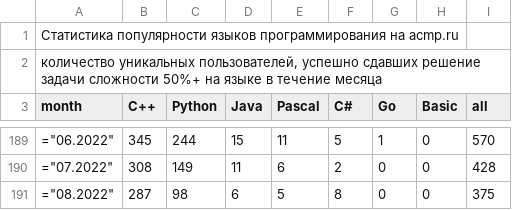
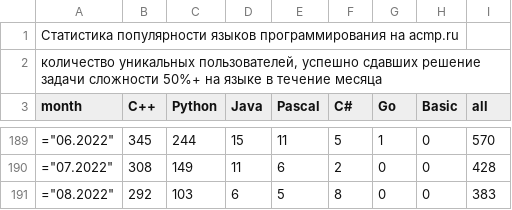
Before and after one commit to BorisMenshikov/acmp-langs-data, a CSV file: complexity-50-plus-accepted-unique-users.csv, drawn as a sheet; only a part is shown, gaps mark what is left out.

```diff
--- a/complexity-50-plus-accepted-unique-users.csv
+++ b/complexity-50-plus-accepted-unique-users.csv
@@ -190,2 +190,2 @@ month;C++;Python;Java;Pascal;C#;Go;Basic;all
 ="07.2022";308;149;11;6;2;0;0;428
-="08.2022";287;98;6;5;8;0;0;375
+="08.2022";292;103;6;5;8;0;0;383
```
Also changed, not shown: accepted-attempts.csv, accepted-unique-user-problem.csv, 15 other files.
